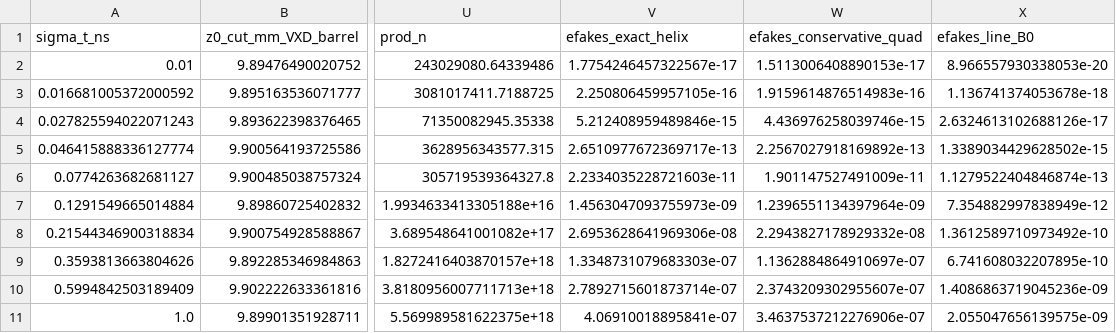
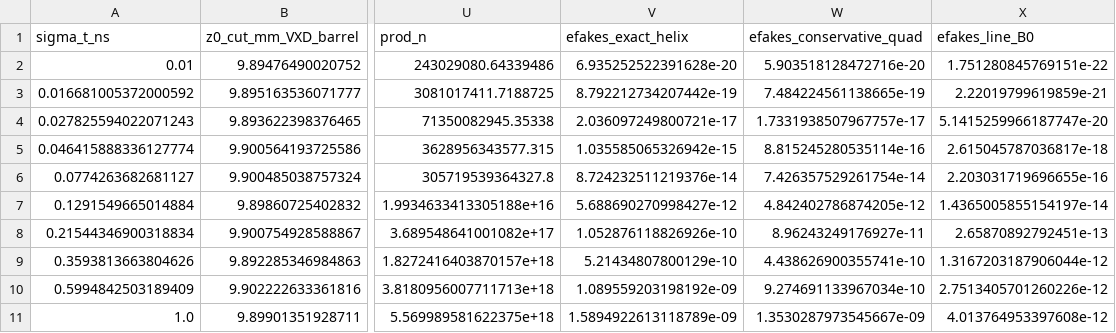
Before and after one commit to LucianoRistori/MuonCollider, a CSV file: docs/paper/data/section15_time_scan.csv, drawn as a sheet; only a part is shown, gaps mark what is left out; the diff names each change by its address in the sheet, - before the commit and + after, or states it on an @@ line.

```diff
--- a/docs/paper/data/section15_time_scan.csv
+++ b/docs/paper/data/section15_time_scan.csv
-V2 (efakes_exact_helix): 1.7754246457322567e-17
+V2 (efakes_exact_helix): 6.935252522391628e-20
-W2 (efakes_conservative_quad): 1.5113006408890153e-17
+W2 (efakes_conservative_quad): 5.903518128472716e-20
-X2 (efakes_line_B0): 8.966557930338053e-20
+X2 (efakes_line_B0): 1.751280845769151e-22
-V3 (efakes_exact_helix): 2.250806459957105e-16
+V3 (efakes_exact_helix): 8.792212734207442e-19
-W3 (efakes_conservative_quad): 1.9159614876514983e-16
+W3 (efakes_conservative_quad): 7.484224561138665e-19
-X3 (efakes_line_B0): 1.136741374053678e-18
+X3 (efakes_line_B0): 2.22019799619859e-21
-V4 (efakes_exact_helix): 5.212408959489846e-15
+V4 (efakes_exact_helix): 2.036097249800721e-17
-W4 (efakes_conservative_quad): 4.436976258039746e-15
+W4 (efakes_conservative_quad): 1.7331938507967757e-17
-X4 (efakes_line_B0): 2.6324613102688126e-17
+X4 (efakes_line_B0): 5.1415259966187747e-20
-V5 (efakes_exact_helix): 2.6510977672369717e-13
+V5 (efakes_exact_helix): 1.035585065326942e-15
-W5 (efakes_conservative_quad): 2.2567027918169892e-13
+W5 (efakes_conservative_quad): 8.815245280535114e-16
-X5 (efakes_line_B0): 1.3389034429628502e-15
+X5 (efakes_line_B0): 2.615045787036817e-18
-V6 (efakes_exact_helix): 2.2334035228721603e-11
+V6 (efakes_exact_helix): 8.724232511219376e-14
-W6 (efakes_conservative_quad): 1.901147527491009e-11
+W6 (efakes_conservative_quad): 7.426357529261754e-14
-X6 (efakes_line_B0): 1.1279522404846874e-13
+X6 (efakes_line_B0): 2.203031719696655e-16
-V7 (efakes_exact_helix): 1.4563047093755973e-09
+V7 (efakes_exact_helix): 5.688690270998427e-12
-W7 (efakes_conservative_quad): 1.2396551134397964e-09
+W7 (efakes_conservative_quad): 4.842402786874205e-12
-X7 (efakes_line_B0): 7.354882997838949e-12
+X7 (efakes_line_B0): 1.4365005855154197e-14
-V8 (efakes_exact_helix): 2.6953628641969306e-08
+V8 (efakes_exact_helix): 1.052876118826926e-10
-W8 (efakes_conservative_quad): 2.2943827178929332e-08
+W8 (efakes_conservative_quad): 8.96243249176927e-11
-X8 (efakes_line_B0): 1.3612589710973492e-10
+X8 (efakes_line_B0): 2.65870892792451e-13
-V9 (efakes_exact_helix): 1.3348731079683303e-07
+V9 (efakes_exact_helix): 5.21434807800129e-10
-W9 (efakes_conservative_quad): 1.1362884864910697e-07
+W9 (efakes_conservative_quad): 4.438626900355741e-10
-X9 (efakes_line_B0): 6.741608032207895e-10
+X9 (efakes_line_B0): 1.3167203187906044e-12
-V10 (efakes_exact_helix): 2.7892715601873714e-07
+V10 (efakes_exact_helix): 1.089559203198192e-09
-W10 (efakes_conservative_quad): 2.3743209302955607e-07
+W10 (efakes_conservative_quad): 9.274691133967034e-10
-X10 (efakes_line_B0): 1.4086863719045236e-09
+X10 (efakes_line_B0): 2.7513405701260226e-12
-V11 (efakes_exact_helix): 4.06910018895841e-07
+V11 (efakes_exact_helix): 1.5894922613118789e-09
-W11 (efakes_conservative_quad): 3.4637537212276906e-07
+W11 (efakes_conservative_quad): 1.3530287973545667e-09
-X11 (efakes_line_B0): 2.055047656139575e-09
+X11 (efakes_line_B0): 4.013764953397608e-12
```
Also changed, not shown: docs/paper/data/section16_angle_scan.csv, docs/paper/data/section16_angle_scan_no_pt_cut.csv, 9 other files.
